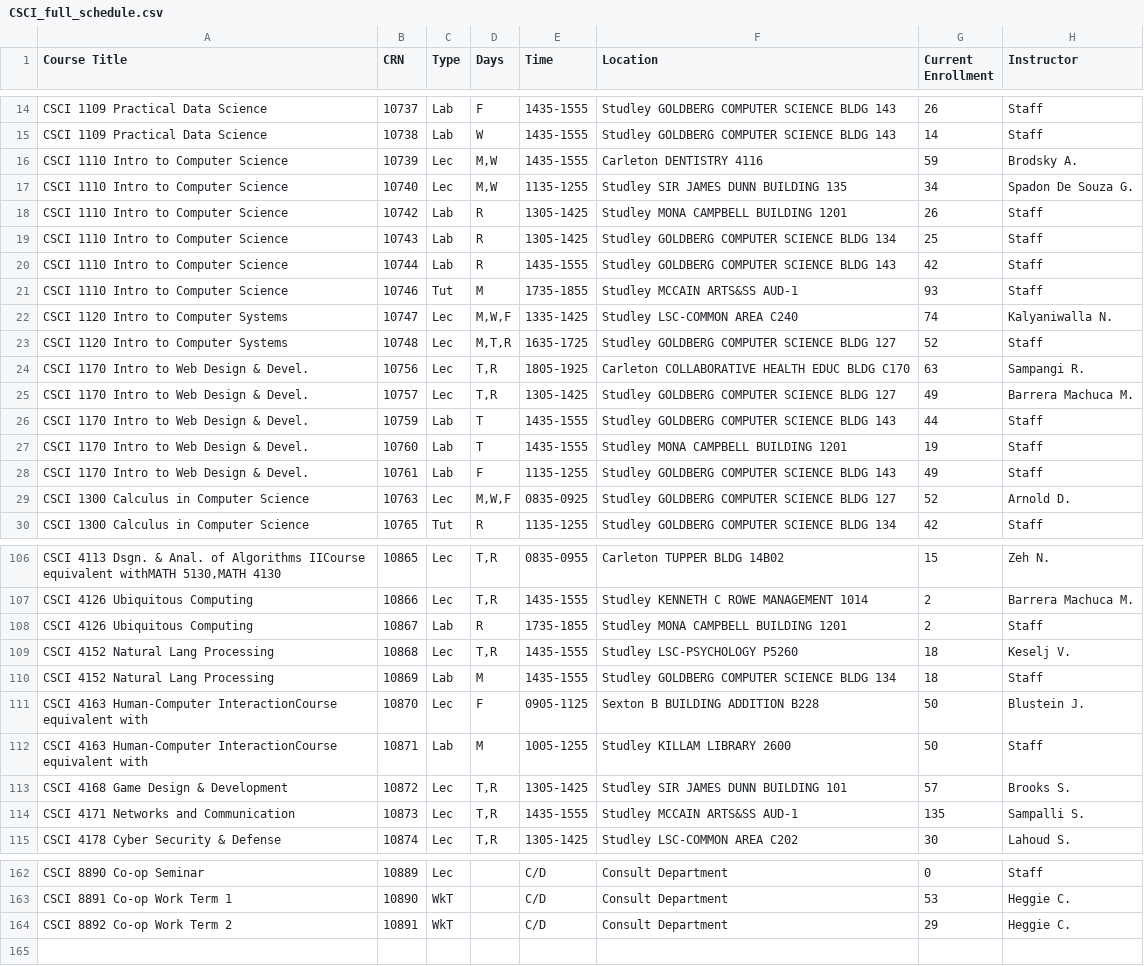
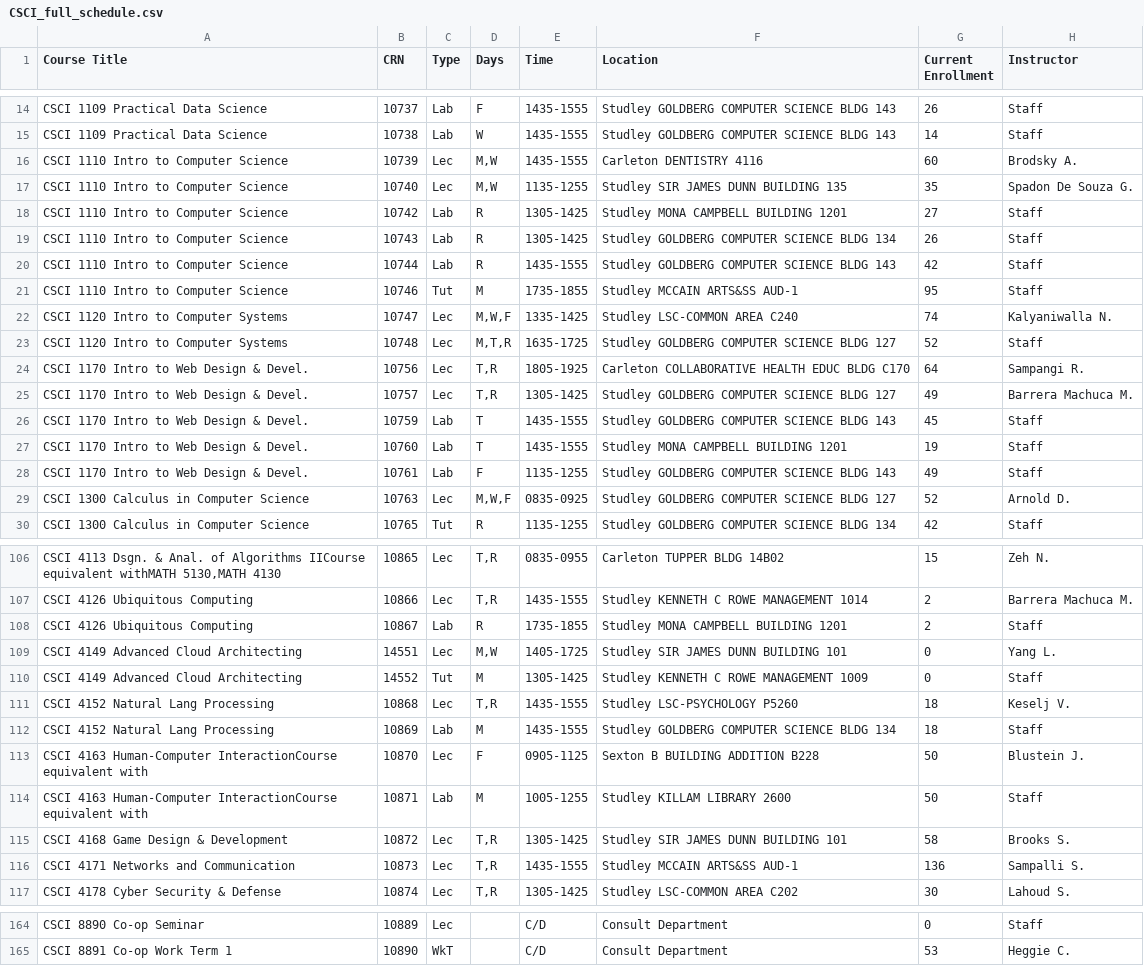
Before and after one commit to SarahKilford/csci-schedule-dashboard, a CSV file: data/CSCI_full_schedule.csv, drawn as a sheet; only a part is shown, gaps mark what is left out; the diff covers the shown part only.

```diff
--- a/data/CSCI_full_schedule.csv
+++ b/data/CSCI_full_schedule.csv
@@ -15,13 +15,13 @@ CSCI 1109 Practical Data Science,10737,Lab,F,1435-1555,Studley GOLDBERG COMPUTER
 CSCI 1109 Practical Data Science,10738,Lab,W,1435-1555,Studley GOLDBERG COMPUTER SCIENCE BLDG 143,14,Staff
-CSCI 1110 Intro to Computer Science,10739,Lec,"M,W",1435-1555,Carleton DENTISTRY 4116,59,Brodsky A.
-CSCI 1110 Intro to Computer Science,10740,Lec,"M,W",1135-1255,Studley SIR JAMES DUNN BUILDING 135,34,Spadon De Souza G.
-CSCI 1110 Intro to Computer Science,10742,Lab,R,1305-1425,Studley MONA CAMPBELL BUILDING 1201,26,Staff
-CSCI 1110 Intro to Computer Science,10743,Lab,R,1305-1425,Studley GOLDBERG COMPUTER SCIENCE BLDG 134,25,Staff
+CSCI 1110 Intro to Computer Science,10739,Lec,"M,W",1435-1555,Carleton DENTISTRY 4116,60,Brodsky A.
+CSCI 1110 Intro to Computer Science,10740,Lec,"M,W",1135-1255,Studley SIR JAMES DUNN BUILDING 135,35,Spadon De Souza G.
+CSCI 1110 Intro to Computer Science,10742,Lab,R,1305-1425,Studley MONA CAMPBELL BUILDING 1201,27,Staff
+CSCI 1110 Intro to Computer Science,10743,Lab,R,1305-1425,Studley GOLDBERG COMPUTER SCIENCE BLDG 134,26,Staff
 CSCI 1110 Intro to Computer Science,10744,Lab,R,1435-1555,Studley GOLDBERG COMPUTER SCIENCE BLDG 143,42,Staff
-CSCI 1110 Intro to Computer Science,10746,Tut,M,1735-1855,Studley MCCAIN ARTS&SS AUD-1,93,Staff
+CSCI 1110 Intro to Computer Science,10746,Tut,M,1735-1855,Studley MCCAIN ARTS&SS AUD-1,95,Staff
 CSCI 1120 Intro to Computer Systems,10747,Lec,"M,W,F",1335-1425,Studley LSC-COMMON AREA C240,74,Kalyaniwalla N.
 CSCI 1120 Intro to Computer Systems,10748,Lec,"M,T,R",1635-1725,Studley GOLDBERG COMPUTER SCIENCE BLDG 127,52,Staff
-CSCI 1170 Intro to Web Design & Devel.,10756,Lec,"T,R",1805-1925,Carleton COLLABORATIVE HEALTH EDUC BLDG C170,63,Sampangi R.
+CSCI 1170 Intro to Web Design & Devel.,10756,Lec,"T,R",1805-1925,Carleton COLLABORATIVE HEALTH EDUC BLDG C170,64,Sampangi R.
 CSCI 1170 Intro to Web Design & Devel.,10757,Lec,"T,R",1305-1425,Studley GOLDBERG COMPUTER SCIENCE BLDG 127,49,Barrera Machuca M.
-CSCI 1170 Intro to Web Design & Devel.,10759,Lab,T,1435-1555,Studley GOLDBERG COMPUTER SCIENCE BLDG 143,44,Staff
+CSCI 1170 Intro to Web Design & Devel.,10759,Lab,T,1435-1555,Studley GOLDBERG COMPUTER SCIENCE BLDG 143,45,Staff
 CSCI 1170 Intro to Web Design & Devel.,10760,Lab,T,1435-1555,Studley MONA CAMPBELL BUILDING 1201,19,Staff
@@ -108,2 +108,4 @@ CSCI 4126 Ubiquitous Computing,10866,Lec,"T,R",1435-1555,Studley KENNETH C ROWE
 CSCI 4126 Ubiquitous Computing,10867,Lab,R,1735-1855,Studley MONA CAMPBELL BUILDING 1201,2,Staff
+CSCI 4149 Advanced Cloud Architecting,14551,Lec,"M,W",1405-1725,Studley SIR JAMES DUNN BUILDING 101,0,Yang L.
+CSCI 4149 Advanced Cloud Architecting,14552,Tut,M,1305-1425,Studley KENNETH C ROWE MANAGEMENT 1009,0,Staff
 CSCI 4152 Natural Lang Processing,10868,Lec,"T,R",1435-1555,Studley LSC-PSYCHOLOGY P5260,18,Keselj V.
@@ -112,4 +114,4 @@ CSCI 4163 Human-Computer InteractionCourse equivalent with,10870,Lec,F,0905-1125
 CSCI 4163 Human-Computer InteractionCourse equivalent with,10871,Lab,M,1005-1255,Studley KILLAM LIBRARY 2600,50,Staff
-CSCI 4168 Game Design & Development,10872,Lec,"T,R",1305-1425,Studley SIR JAMES DUNN BUILDING 101,57,Brooks S.
-CSCI 4171 Networks and Communication,10873,Lec,"T,R",1435-1555,Studley MCCAIN ARTS&SS AUD-1,135,Sampalli S.
+CSCI 4168 Game Design & Development,10872,Lec,"T,R",1305-1425,Studley SIR JAMES DUNN BUILDING 101,58,Brooks S.
+CSCI 4171 Networks and Communication,10873,Lec,"T,R",1435-1555,Studley MCCAIN ARTS&SS AUD-1,136,Sampalli S.
 CSCI 4178 Cyber Security & Defense,10874,Lec,"T,R",1305-1425,Studley LSC-COMMON AREA C202,30,Lahoud S.
@@ -163,2 +165 @@ CSCI 8890 Co-op Seminar,10889,Lec,,C/D,Consult Department,0,Staff
 CSCI 8891 Co-op Work Term 1,10890,WkT,,C/D,Consult Department,53,Heggie C.
-CSCI 8892 Co-op Work Term 2,10891,WkT,,C/D,Consult Department,29,Heggie C.
```
Also changed, not shown: 40 edited cells elsewhere in this file.
